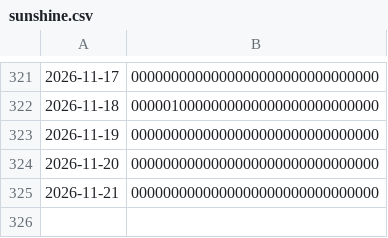
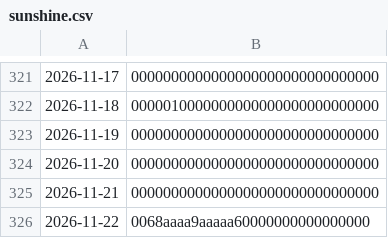
Before and after one commit to bbtheo/terracer, a CSV file: data/weather/sunshine.csv, drawn as a sheet; only a part is shown, gaps mark what is left out.

```diff
--- a/data/weather/sunshine.csv
+++ b/data/weather/sunshine.csv
@@ -325 +325,2 @@
 2026-11-21,0000000000000000000000000000000
+2026-11-22,0068aaaa9aaaaa60000000000000000
```
